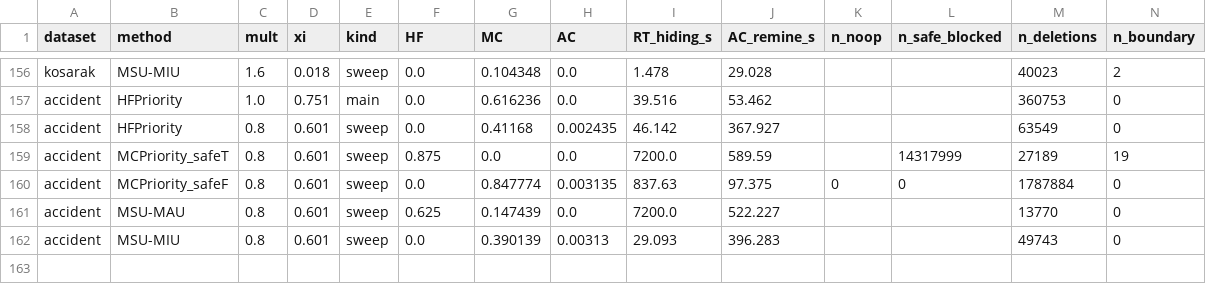
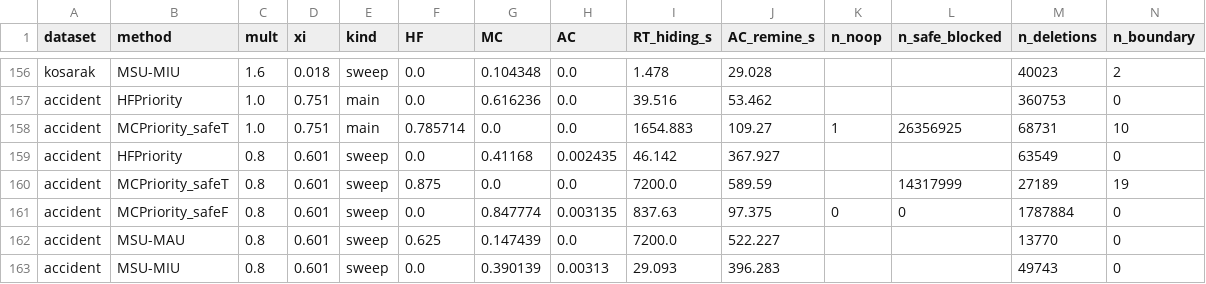
Before and after one commit to TrungDuong83/FWI_hiding_system, a CSV file: results/summary.csv, drawn as a sheet; only a part is shown, gaps mark what is left out; rows hold the shown columns only; the diff names each change by its address in the sheet, - before the commit and + after, or states it on an @@ line.

```diff
--- a/results/summary.csv
+++ b/results/summary.csv
+row 158: accident | MCPriority_safeT | 1.0 | 0.751 | main | 0.785714 | 0.0 | 0.0 | 1654.883 | 109.27 | 1 | 26356925 | 68731 | 10
```
Also changed, not shown: 2 other files.
